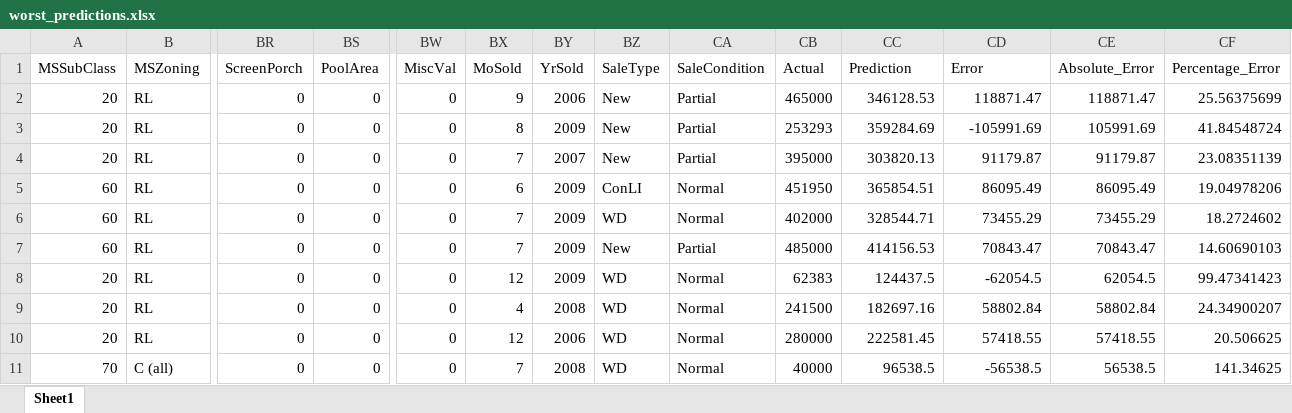
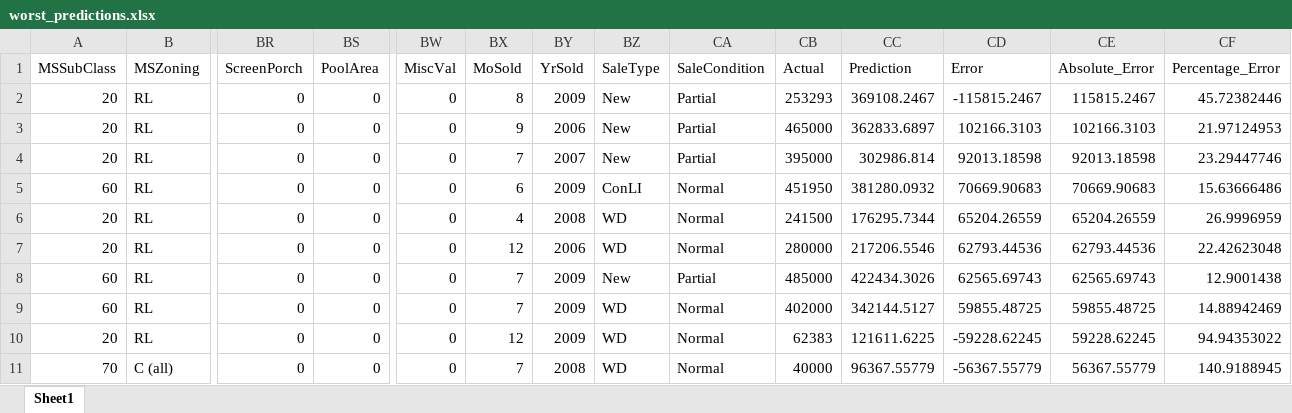
Before and after one commit to fashokripour/house-price-prediction, an Excel workbook: results/random_forest/worst_predictions.xlsx, sheet Sheet1, drawn as a sheet; only a part is shown, gaps mark what is left out; values as stored, in another font and other column widths than the file's, no borders; removed rows and columns are numbered as before the commit, all else as after; rows hold the shown columns only; the diff covers the shown part only; the diff names each change by its address in the sheet, - before the commit and + after, or states it on an @@ line.

```diff
--- a/results/random_forest/worst_predictions.xlsx (sheet Sheet1)
+++ b/results/random_forest/worst_predictions.xlsx (sheet Sheet1)
-row 2: 20 | RL | 0 | 0 | 0 | 9 | 2006 | New | Partial | 465000 | 346128.53 | 118871.47 | 118871.47 | 25.56375699
-CC2 (Prediction): 359284.69
+CC2 (Prediction): 369108.2467
-CD2 (Error): -105991.69
+CD2 (Error): -115815.2467
-CE2 (Absolute_Error): 105991.69
+CE2 (Absolute_Error): 115815.2467
-CF2 (Percentage_Error): 41.84548724
+CF2 (Percentage_Error): 45.72382446
+row 3: 20 | RL | 0 | 0 | 0 | 9 | 2006 | New | Partial | 465000 | 362833.6897 | 102166.3103 | 102166.3103 | 21.97124953
-CC4 (Prediction): 303820.13
+CC4 (Prediction): 302986.814
-CD4 (Error): 91179.87
+CD4 (Error): 92013.18598
-CE4 (Absolute_Error): 91179.87
+CE4 (Absolute_Error): 92013.18598
-CF4 (Percentage_Error): 23.08351139
+CF4 (Percentage_Error): 23.29447746
-CC5 (Prediction): 365854.51
+CC5 (Prediction): 381280.0932
-CD5 (Error): 86095.49
+CD5 (Error): 70669.90683
-CE5 (Absolute_Error): 86095.49
+CE5 (Absolute_Error): 70669.90683
-CF5 (Percentage_Error): 19.04978206
+CF5 (Percentage_Error): 15.63666486
-row 6: 60 | RL | 0 | 0 | 0 | 7 | 2009 | WD | Normal | 402000 | 328544.71 | 73455.29 | 73455.29 | 18.2724602
+row 6: 20 | RL | 0 | 0 | 0 | 4 | 2008 | WD | Normal | 241500 | 176295.7344 | 65204.26559 | 65204.26559 | 26.9996959
+row 7: 20 | RL | 0 | 0 | 0 | 12 | 2006 | WD | Normal | 280000 | 217206.5546 | 62793.44536 | 62793.44536 | 22.42623048
-CC8 (Prediction): 414156.53
+CC8 (Prediction): 422434.3026
-CD8 (Error): 70843.47
+CD8 (Error): 62565.69743
-CE8 (Absolute_Error): 70843.47
+CE8 (Absolute_Error): 62565.69743
-CF8 (Percentage_Error): 14.60690103
+CF8 (Percentage_Error): 12.9001438
+row 9: 60 | RL | 0 | 0 | 0 | 7 | 2009 | WD | Normal | 402000 | 342144.5127 | 59855.48725 | 59855.48725 | 14.88942469
-CC10 (Prediction): 124437.5
+CC10 (Prediction): 121611.6225
-CD10 (Error): -62054.5
+CD10 (Error): -59228.62245
-CE10 (Absolute_Error): 62054.5
+CE10 (Absolute_Error): 59228.62245
-CF10 (Percentage_Error): 99.47341423
+CF10 (Percentage_Error): 94.94353022
-row 9: 20 | RL | 0 | 0 | 0 | 4 | 2008 | WD | Normal | 241500 | 182697.16 | 58802.84 | 58802.84 | 24.34900207
-row 10: 20 | RL | 0 | 0 | 0 | 12 | 2006 | WD | Normal | 280000 | 222581.45 | 57418.55 | 57418.55 | 20.506625
-CC11 (Prediction): 96538.5
+CC11 (Prediction): 96367.55779
-CD11 (Error): -56538.5
+CD11 (Error): -56367.55779
-CE11 (Absolute_Error): 56538.5
+CE11 (Absolute_Error): 56367.55779
-CF11 (Percentage_Error): 141.34625
+CF11 (Percentage_Error): 140.9188945
```
Also changed, not shown: 4 added rows, 4 removed rows and 93 edited cells elsewhere in this sheet, results/random_forest/all_predictions.xlsx, results/random_forest/neighborhood_error_report.xlsx, 4 other files.
